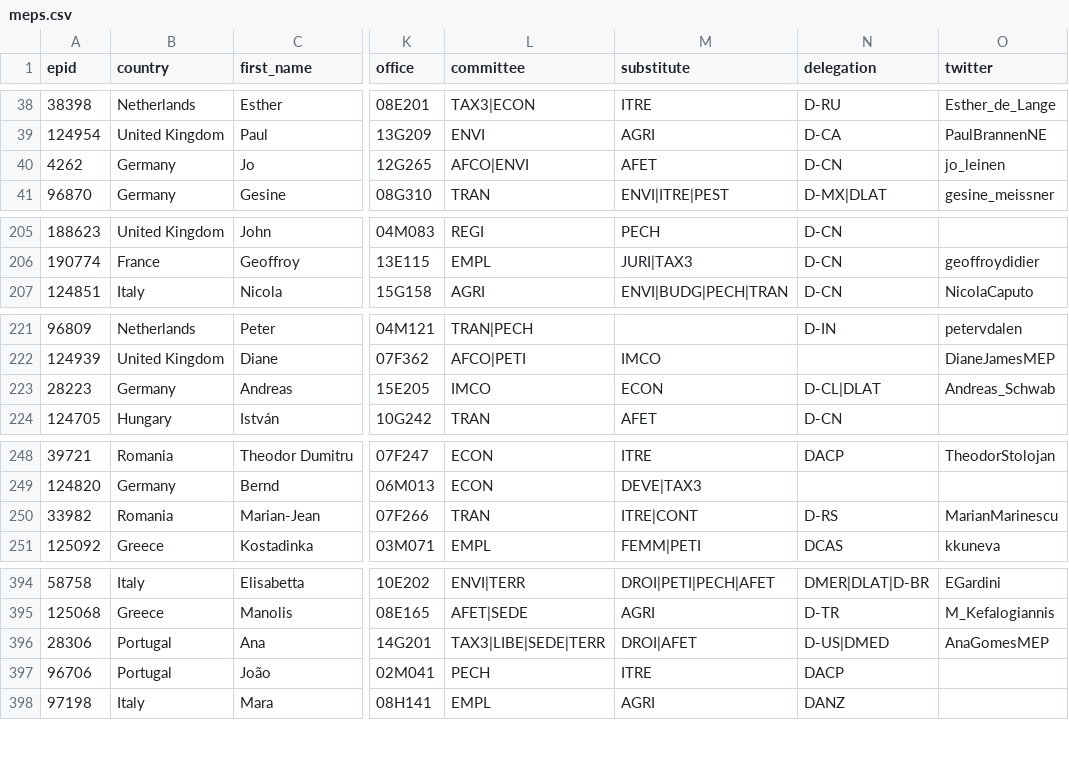
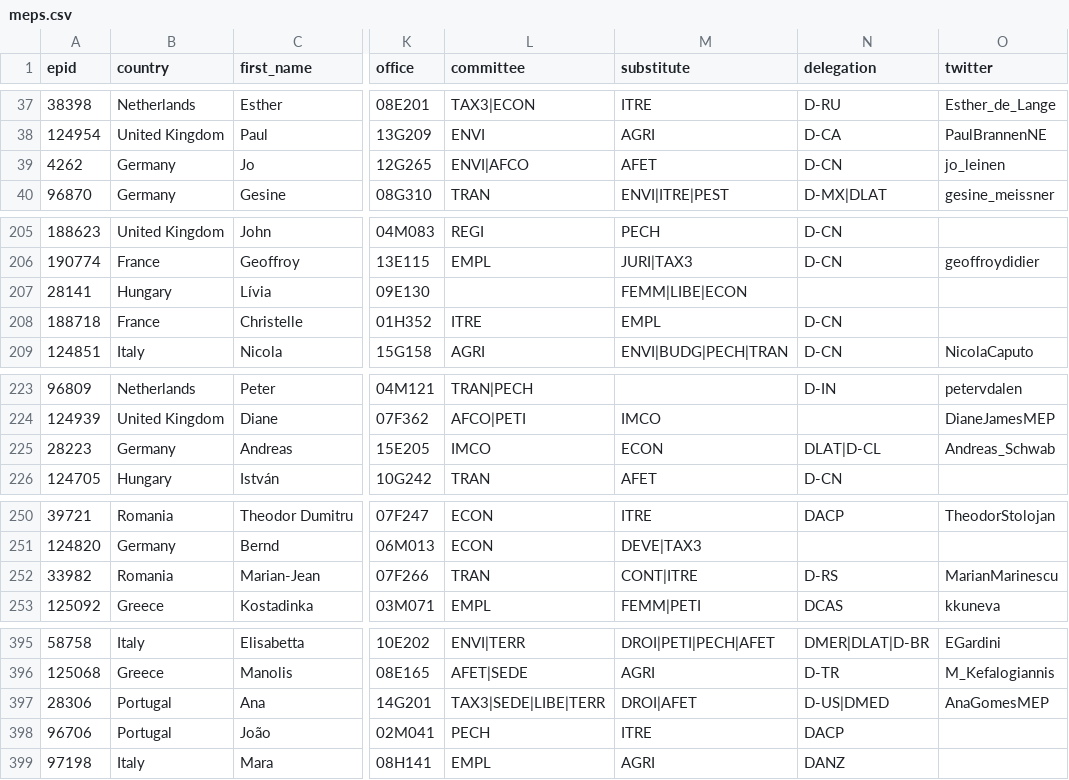
Before and after one commit to TechToThePeople/mep, a CSV file: data/meps.csv, drawn as a sheet; only a part is shown, gaps mark what is left out; addresses are those after the commit; the diff covers the shown part only; the diff names each change by its address in the sheet, - before the commit and + after, or states it on an @@ line.

```diff
--- a/data/meps.csv
+++ b/data/meps.csv
-L39 (committee): AFCO|ENVI
+L39 (committee): ENVI|AFCO
@@ row 525 moved to row 207: 28141 @@
@@ row 48 moved to row 208: 188718 @@
-N225 (delegation): D-CL|DLAT
+N225 (delegation): DLAT|D-CL
-M252 (substitute): ITRE|CONT
+M252 (substitute): CONT|ITRE
-L397 (committee): TAX3|LIBE|SEDE|TERR
+L397 (committee): TAX3|SEDE|LIBE|TERR
```
Also changed, not shown: 1 added row, 1 removed row, 12 moved rows and 31 edited cells elsewhere in this file, data/meps-aliases.csv, 6 other files.
